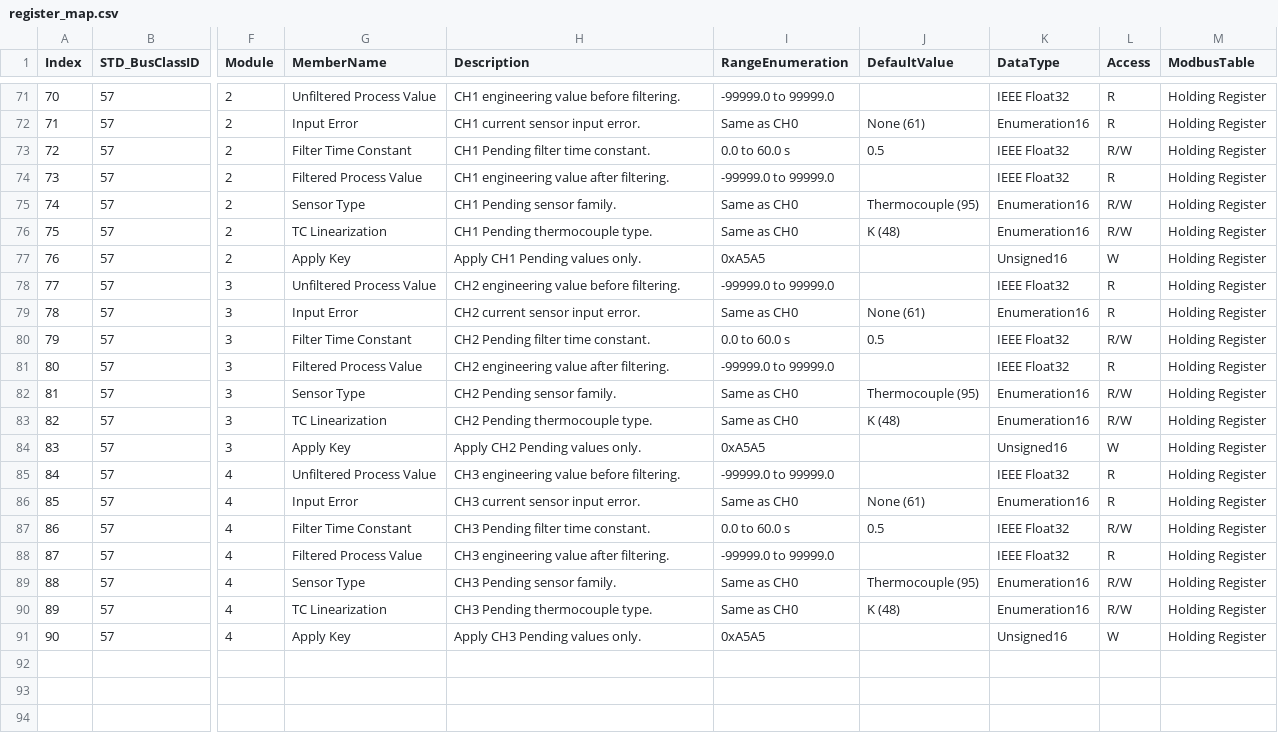
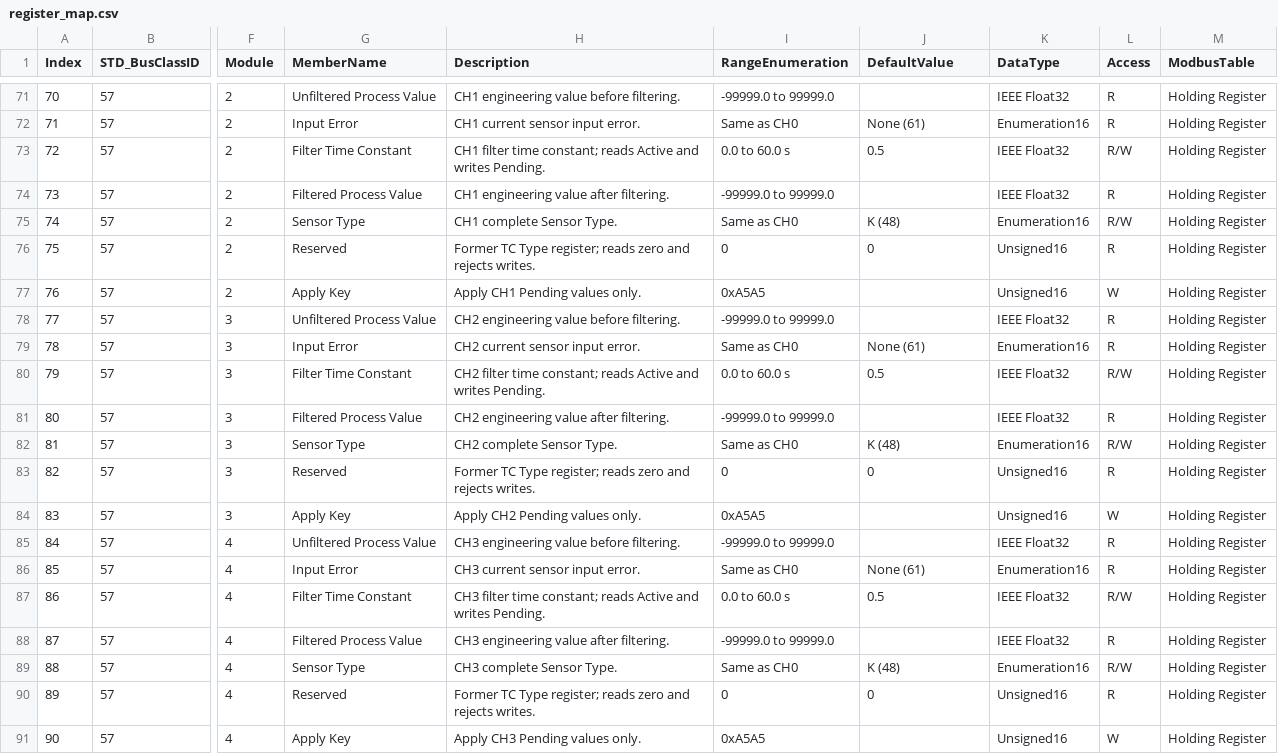
Before and after one commit to ch7lin-cyber/myNXPs16_Prj, a CSV file: _Product/RegisterMap/register_map.csv, drawn as a sheet; only a part is shown, gaps mark what is left out; the diff covers the shown part only; the diff names each change by its address in the sheet, - before the commit and + after, or states it on an @@ line.

Commit message:
unify temperature input sensor type

```diff
--- a/_Product/RegisterMap/register_map.csv
+++ b/_Product/RegisterMap/register_map.csv
-H73 (Description): CH1 Pending filter time constant.
+H73 (Description): CH1 filter time constant; reads Active and writes Pending.
-H75 (Description): CH1 Pending sensor family.
+H75 (Description): CH1 complete Sensor Type.
-J75 (DefaultValue): Thermocouple (95)
+J75 (DefaultValue): K (48)
-G76 (MemberName): TC Linearization
+G76 (MemberName): Reserved
-H76 (Description): CH1 Pending thermocouple type.
+H76 (Description): Former TC Type register; reads zero and rejects writes.
-I76 (RangeEnumeration): Same as CH0
+I76 (RangeEnumeration): 0
-J76 (DefaultValue): K (48)
+J76 (DefaultValue): 0
-K76 (DataType): Enumeration16
+K76 (DataType): Unsigned16
-L76 (Access): R/W
+L76 (Access): R
-H80 (Description): CH2 Pending filter time constant.
+H80 (Description): CH2 filter time constant; reads Active and writes Pending.
-H82 (Description): CH2 Pending sensor family.
+H82 (Description): CH2 complete Sensor Type.
-J82 (DefaultValue): Thermocouple (95)
+J82 (DefaultValue): K (48)
-G83 (MemberName): TC Linearization
+G83 (MemberName): Reserved
-H83 (Description): CH2 Pending thermocouple type.
+H83 (Description): Former TC Type register; reads zero and rejects writes.
-I83 (RangeEnumeration): Same as CH0
+I83 (RangeEnumeration): 0
-J83 (DefaultValue): K (48)
+J83 (DefaultValue): 0
-K83 (DataType): Enumeration16
+K83 (DataType): Unsigned16
-L83 (Access): R/W
+L83 (Access): R
-H87 (Description): CH3 Pending filter time constant.
+H87 (Description): CH3 filter time constant; reads Active and writes Pending.
-H89 (Description): CH3 Pending sensor family.
+H89 (Description): CH3 complete Sensor Type.
-J89 (DefaultValue): Thermocouple (95)
+J89 (DefaultValue): K (48)
-G90 (MemberName): TC Linearization
+G90 (MemberName): Reserved
-H90 (Description): CH3 Pending thermocouple type.
+H90 (Description): Former TC Type register; reads zero and rejects writes.
-I90 (RangeEnumeration): Same as CH0
+I90 (RangeEnumeration): 0
-J90 (DefaultValue): K (48)
+J90 (DefaultValue): 0
-K90 (DataType): Enumeration16
+K90 (DataType): Unsigned16
-L90 (Access): R/W
+L90 (Access): R
```
Also changed, not shown: 9 edited cells elsewhere in this file, 10 other files.
